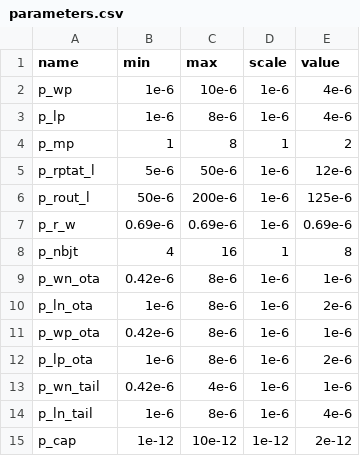
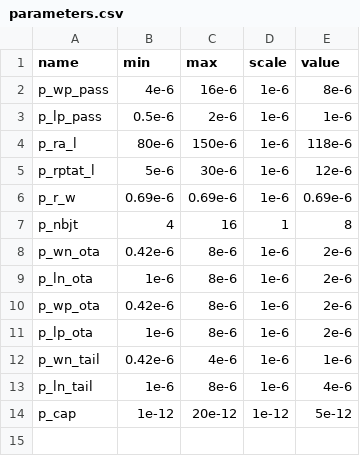
Before and after one commit to edonD/sky130-bio-afe, a CSV file: blocks/bandgap/parameters.csv, drawn as a sheet.

```diff
--- a/blocks/bandgap/parameters.csv
+++ b/blocks/bandgap/parameters.csv
@@ -1,12 +1,11 @@
 name,min,max,scale,value
-p_wp,1e-6,10e-6,1e-6,4e-6
-p_lp,1e-6,8e-6,1e-6,4e-6
-p_mp,1,8,1,2
-p_rptat_l,5e-6,50e-6,1e-6,12e-6
-p_rout_l,50e-6,200e-6,1e-6,125e-6
+p_wp_pass,4e-6,16e-6,1e-6,8e-6
+p_lp_pass,0.5e-6,2e-6,1e-6,1e-6
+p_ra_l,80e-6,150e-6,1e-6,118e-6
+p_rptat_l,5e-6,30e-6,1e-6,12e-6
 p_r_w,0.69e-6,0.69e-6,1e-6,0.69e-6
 p_nbjt,4,16,1,8
-p_wn_ota,0.42e-6,8e-6,1e-6,1e-6
+p_wn_ota,0.42e-6,8e-6,1e-6,2e-6
 p_ln_ota,1e-6,8e-6,1e-6,2e-6
-p_wp_ota,0.42e-6,8e-6,1e-6,1e-6
+p_wp_ota,0.42e-6,8e-6,1e-6,2e-6
 p_lp_ota,1e-6,8e-6,1e-6,2e-6
@@ -14,2 +13,2 @@ p_wn_tail,0.42e-6,4e-6,1e-6,1e-6
 p_ln_tail,1e-6,8e-6,1e-6,4e-6
-p_cap,1e-12,10e-12,1e-12,2e-12
+p_cap,1e-12,20e-12,1e-12,5e-12
```
Also changed, not shown: 1 other file.
